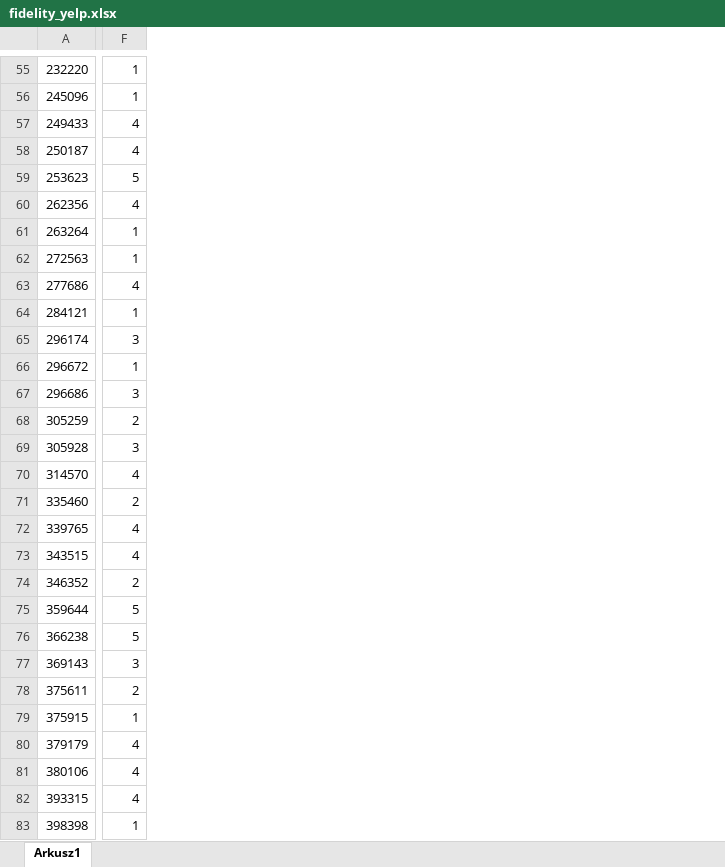
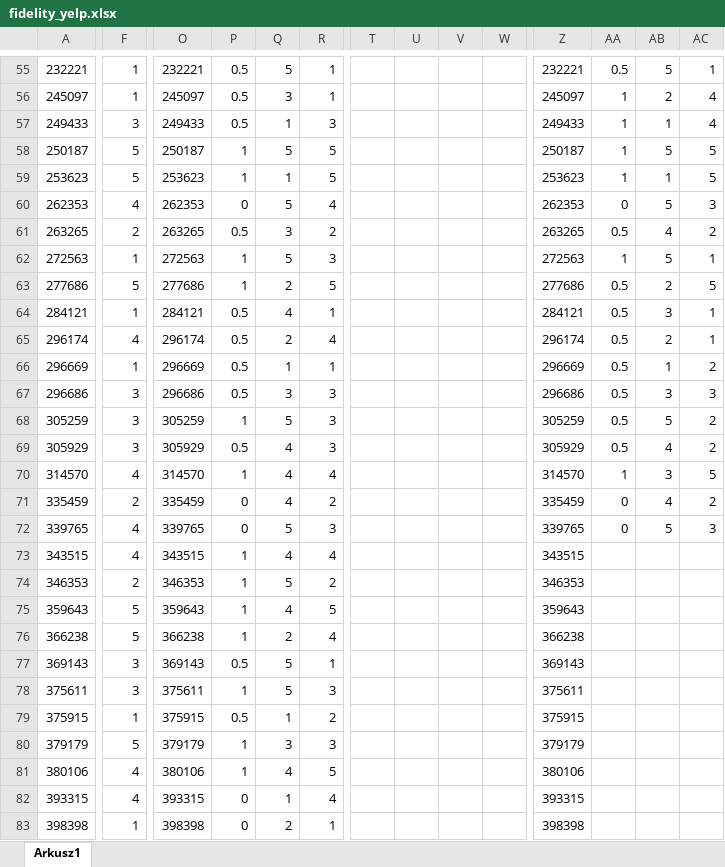
Before and after one commit to JMRaczynski/PETER, an Excel workbook: datasets_info/fidelity_experiments/fidelity_yelp.xlsx, sheet Arkusz1, drawn as a sheet; only a part is shown, gaps mark what is left out; values as stored, in another font and other column widths than the file's, no borders; the diff covers the shown part only; the diff names each change by its address in the sheet, - before the commit and + after, or states it on an @@ line.

```diff
--- a/datasets_info/fidelity_experiments/fidelity_yelp.xlsx (sheet Arkusz1)
+++ b/datasets_info/fidelity_experiments/fidelity_yelp.xlsx (sheet Arkusz1)
+column O, rows 55-83: 232221 | 245097 | 249433 | 250187 | 253623 | 262353 | 263265 | 272563 | 277686 | 284121 | 296174 | 296669 | 296686 | 305259 | 305929 | 314570 | 335459 | 339765 | 343515 | 346353 | 359643 | 366238 | 369143 | 375611 | 375915 | 379179 | 380106 | 393315 | 398398
+column P, rows 55-83: 0.5 | 0.5 | 0.5 | 1 | 1 | 0 | 0.5 | 1 | 1 | 0.5 | 0.5 | 0.5 | 0.5 | 1 | 0.5 | 1 | 0 | 0 | 1 | 1 | 1 | 1 | 0.5 | 1 | 0.5 | 1 | 1 | 0 | 0
+column Q, rows 55-83: 5 | 3 | 1 | 5 | 1 | 5 | 3 | 5 | 2 | 4 | 2 | 1 | 3 | 5 | 4 | 4 | 4 | 5 | 4 | 5 | 4 | 2 | 5 | 5 | 1 | 3 | 4 | 1 | 2
+column R, rows 55-83: 1 | 1 | 3 | 5 | 5 | 4 | 2 | 3 | 5 | 1 | 4 | 1 | 3 | 3 | 3 | 4 | 2 | 3 | 4 | 2 | 5 | 4 | 1 | 3 | 2 | 3 | 5 | 4 | 1
+column T, empty
+column U, empty
+column V, empty
+column W, empty
+column Z, rows 55-83: 232221 | 245097 | 249433 | 250187 | 253623 | 262353 | 263265 | 272563 | 277686 | 284121 | 296174 | 296669 | 296686 | 305259 | 305929 | 314570 | 335459 | 339765 | 343515 | 346353 | 359643 | 366238 | 369143 | 375611 | 375915 | 379179 | 380106 | 393315 | 398398
+column AA, rows 55-72: 0.5 | 1 | 1 | 1 | 1 | 0 | 0.5 | 1 | 0.5 | 0.5 | 0.5 | 0.5 | 0.5 | 0.5 | 0.5 | 1 | 0 | 0
+column AB, rows 55-72: 5 | 2 | 1 | 5 | 1 | 5 | 4 | 5 | 2 | 3 | 2 | 1 | 3 | 5 | 4 | 3 | 4 | 5
+column AC, rows 55-72: 1 | 4 | 4 | 5 | 5 | 3 | 2 | 1 | 5 | 1 | 1 | 2 | 3 | 2 | 2 | 5 | 2 | 3
-A55: 232220
+A55: 232221
-A56: 245096
+A56: 245097
-F57: 4
+F57: 3
-F58: 4
+F58: 5
-A60: 262356
+A60: 262353
-A61: 263264
+A61: 263265
-F61: 1
+F61: 2
-F63: 4
+F63: 5
-F65: 3
+F65: 4
-A66: 296672
+A66: 296669
-F68: 2
+F68: 3
-A69: 305928
+A69: 305929
-A71: 335460
+A71: 335459
-A74: 346352
+A74: 346353
-A75: 359644
+A75: 359643
-F78: 2
+F78: 3
-F80: 4
+F80: 5
```
Also changed, not shown: 10 added columns and 71 edited cells elsewhere in this sheet, 1 other file.
